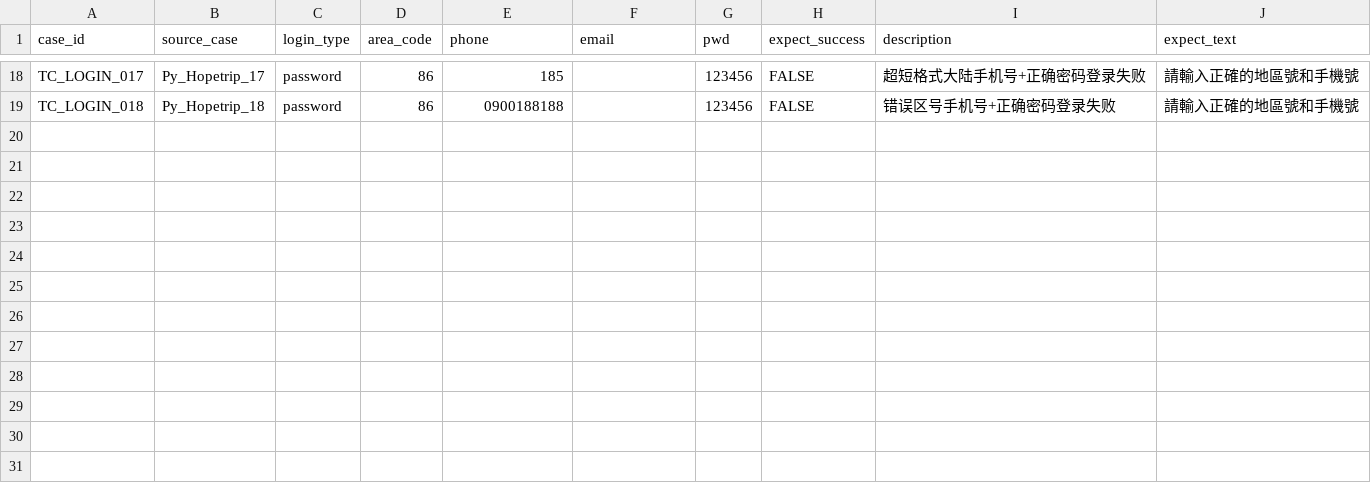
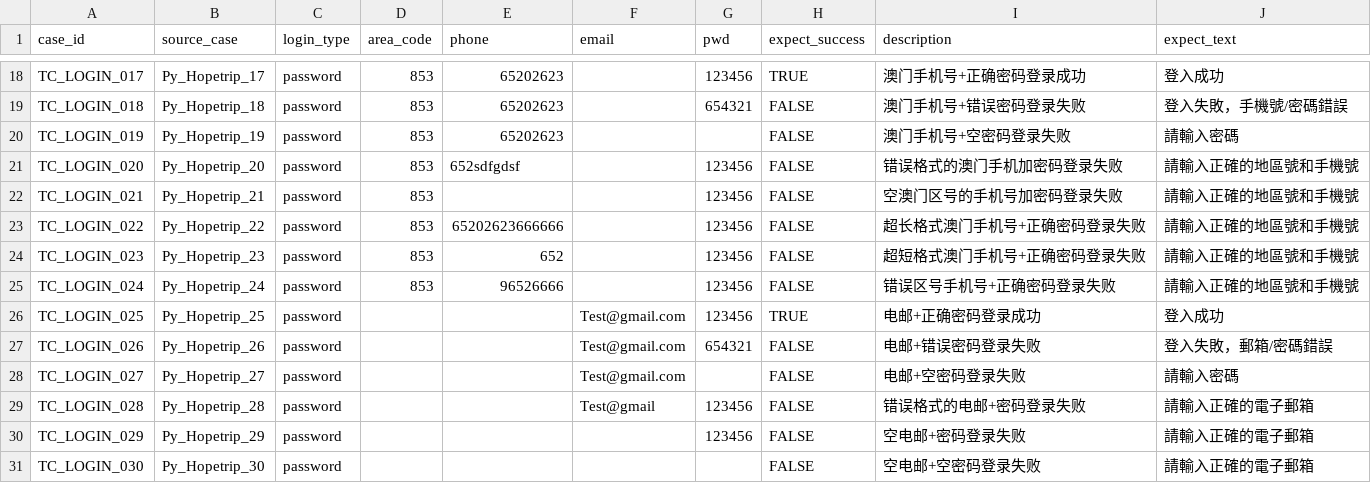
Before and after one commit to Xiaomingxin520/selenium-Pycharm-Projects, a CSV file: data/login.csv, drawn as a sheet; only a part is shown, gaps mark what is left out; the diff covers the shown part only; the diff names each change by its address in the sheet, - before the commit and + after, or states it on an @@ line.

```diff
--- a/data/login.csv
+++ b/data/login.csv
-D18:D19 (area_code): 86
+D18:D19 (area_code): 853
-E18 (phone): 185
+E18 (phone): 65202623
-H18 (expect_success): FALSE
+H18 (expect_success): TRUE
-I18 (description): 超短格式大陆手机号+正确密码登录失败
+I18 (description): 澳门手机号+正确密码登录成功
-J18 (expect_text): 請輸入正確的地區號和手機號
+J18 (expect_text): 登入成功
-E19 (phone): 0900188188
+E19 (phone): 65202623
-G19 (pwd): 123456
+G19 (pwd): 654321
-I19 (description): 错误区号手机号+正确密码登录失败
+I19 (description): 澳门手机号+错误密码登录失败
-J19 (expect_text): 請輸入正確的地區號和手機號
+J19 (expect_text): 登入失敗，手機號/密碼錯誤
+row 20: TC_LOGIN_019 | Py_Hopetrip_19 | password | 853 | 65202623 |  |  | FALSE | 澳门手机号+空密码登录失败 | 請輸入密碼
+row 21: TC_LOGIN_020 | Py_Hopetrip_20 | password | 853 | 652sdfgdsf |  | 123456 | FALSE | 错误格式的澳门手机加密码登录失败 | 請輸入正確的地區號和手機號
+row 22: TC_LOGIN_021 | Py_Hopetrip_21 | password | 853 |  |  | 123456 | FALSE | 空澳门区号的手机号加密码登录失败 | 請輸入正確的地區號和手機號
+row 23: TC_LOGIN_022 | Py_Hopetrip_22 | password | 853 | 65202623666666 |  | 123456 | FALSE | 超长格式澳门手机号+正确密码登录失败 | 請輸入正確的地區號和手機號
+row 24: TC_LOGIN_023 | Py_Hopetrip_23 | password | 853 | 652 |  | 123456 | FALSE | 超短格式澳门手机号+正确密码登录失败 | 請輸入正確的地區號和手機號
+row 25: TC_LOGIN_024 | Py_Hopetrip_24 | password | 853 | 96526666 |  | 123456 | FALSE | 错误区号手机号+正确密码登录失败 | 請輸入正確的地區號和手機號
+row 26: TC_LOGIN_025 | Py_Hopetrip_25 | password |  |  | Test@gmail.com | 123456 | TRUE | 电邮+正确密码登录成功 | 登入成功
+row 27: TC_LOGIN_026 | Py_Hopetrip_26 | password |  |  | Test@gmail.com | 654321 | FALSE | 电邮+错误密码登录失败 | 登入失敗，郵箱/密碼錯誤
+row 28: TC_LOGIN_027 | Py_Hopetrip_27 | password |  |  | Test@gmail.com |  | FALSE | 电邮+空密码登录失败 | 請輸入密碼
+row 29: TC_LOGIN_028 | Py_Hopetrip_28 | password |  |  | Test@gmail | 123456 | FALSE | 错误格式的电邮+密码登录失败 | 請輸入正確的電子郵箱
+row 30: TC_LOGIN_029 | Py_Hopetrip_29 | password |  |  |  | 123456 | FALSE | 空电邮+密码登录失败 | 請輸入正確的電子郵箱
+row 31: TC_LOGIN_030 | Py_Hopetrip_30 | password |  |  |  |  | FALSE | 空电邮+空密码登录失败 | 請輸入正確的電子郵箱
```
Also changed, not shown: 33 edited cells elsewhere in this file, 3 other files.
